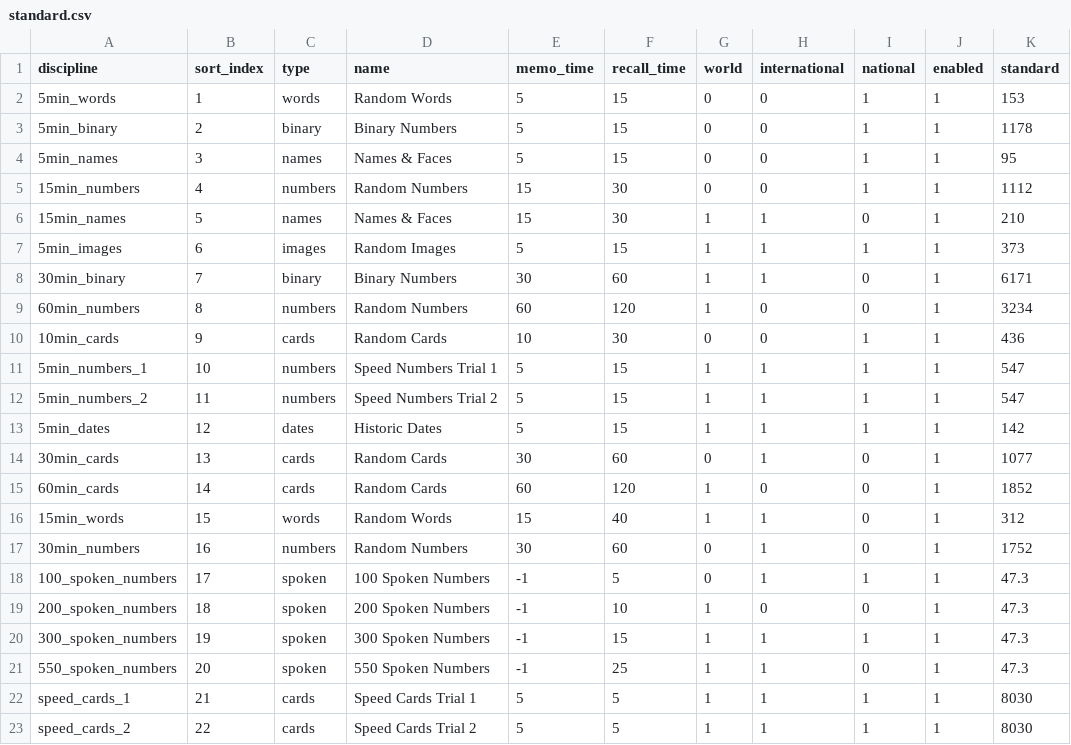
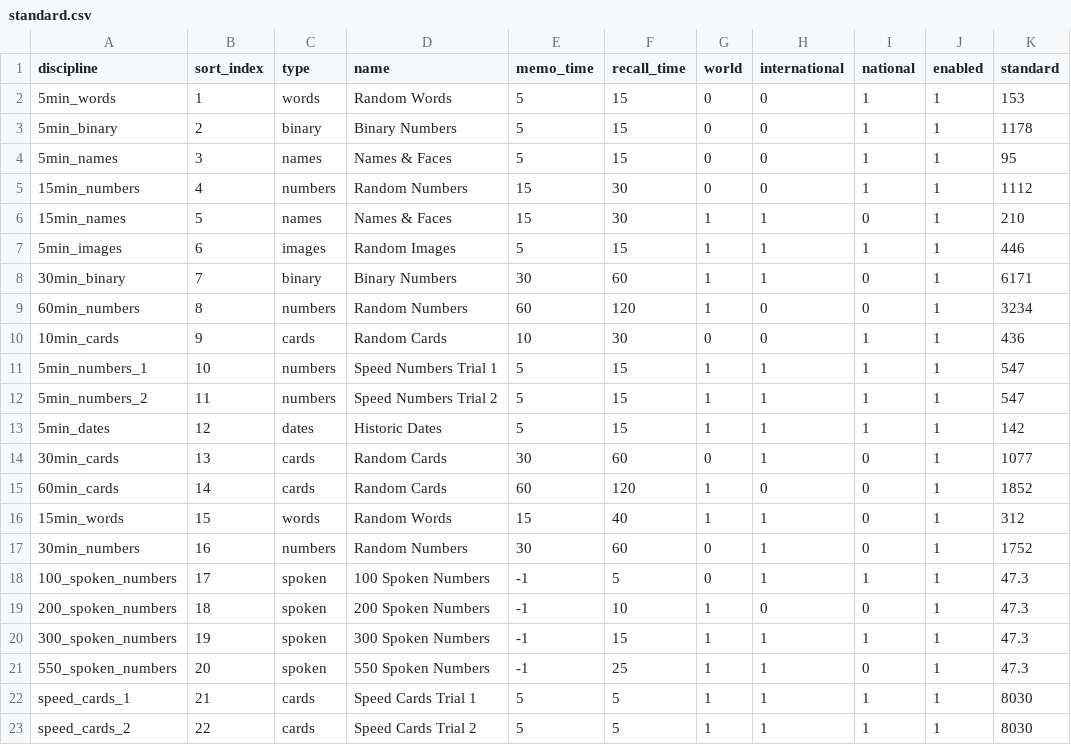
Before and after one commit to Penlect/memory-data, a CSV file: standard.csv, drawn as a sheet.

Commit message:
Updated standard for 5 min images.
Since the existing standard of 373 for Images has now been broken by 3
different competitors (Yanjaa Wintersoul, Prateek Yadav and most
recently John Graham), the standard has now been increased to 446 in
accordance with the usual rules. We have updated the statistics
accordingly and you can see the new world rankings here:
http://iam-stats.org/rankings.php

```diff
--- a/standard.csv
+++ b/standard.csv
@@ -6,3 +6,3 @@ discipline;sort_index;type;name;memo_time;recall_time;world;international;nation
 15min_names;5;names;Names & Faces;15;30;1;1;0;1;210
-5min_images;6;images;Random Images;5;15;1;1;1;1;373
+5min_images;6;images;Random Images;5;15;1;1;1;1;446
 30min_binary;7;binary;Binary Numbers;30;60;1;1;0;1;6171
```
